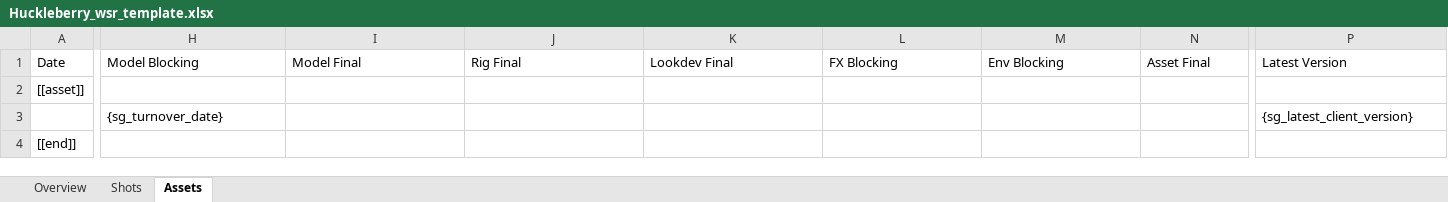
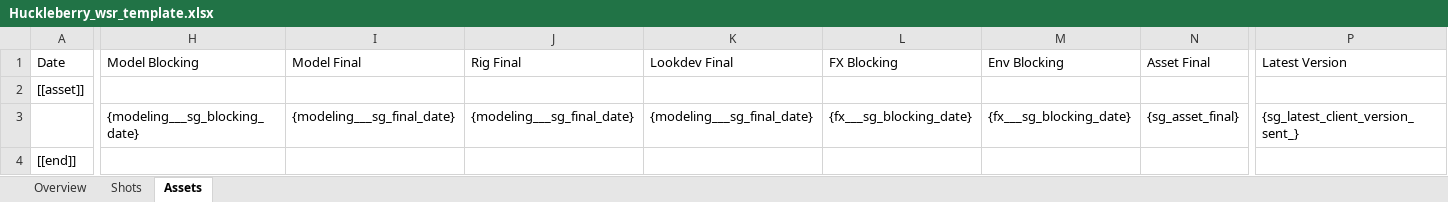
Before and after one commit to rischpierre/ayon-shotgrid, an Excel workbook: services/ami/ami/ami_weekly_status_report/per_project/Huckleberry/Huckleberry_wsr_template.xlsx, sheet Assets, drawn as a sheet; only a part is shown, gaps mark what is left out; values as stored, in another font and other column widths than the file's, no borders; the diff names each change by its address in the sheet, - before the commit and + after, or states it on an @@ line.

```diff
--- a/services/ami/ami/ami_weekly_status_report/per_project/Huckleberry/Huckleberry_wsr_template.xlsx (sheet Assets)
+++ b/services/ami/ami/ami_weekly_status_report/per_project/Huckleberry/Huckleberry_wsr_template.xlsx (sheet Assets)
-H3 (Model Blocking): {sg_turnover_date}
+H3 (Model Blocking): {modeling___sg_blocking_date}
-I3 (Model Final): (empty)
+I3 (Model Final): {modeling___sg_final_date}
-J3 (Rig Final): (empty)
+J3 (Rig Final): {modeling___sg_final_date}
-K3 (Lookdev Final): (empty)
+K3 (Lookdev Final): {modeling___sg_final_date}
-L3 (FX Blocking): (empty)
+L3 (FX Blocking): {fx___sg_blocking_date}
-M3 (Env Blocking): (empty)
+M3 (Env Blocking): {fx___sg_blocking_date}
-N3 (Asset Final): (empty)
+N3 (Asset Final): {sg_asset_final}
-P3 (Latest Version): {sg_latest_client_version}
+P3 (Latest Version): {sg_latest_client_version_sent_}
```
Also changed, not shown: 1 other file.
